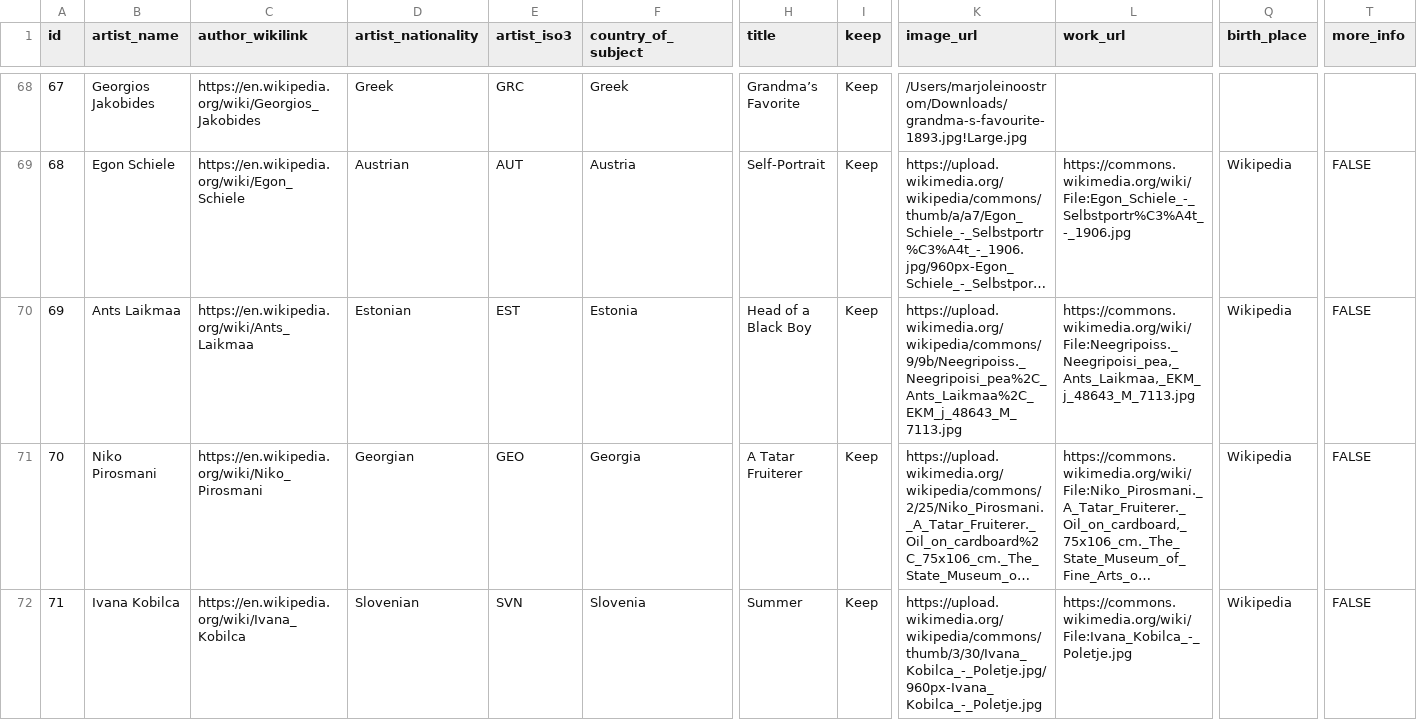
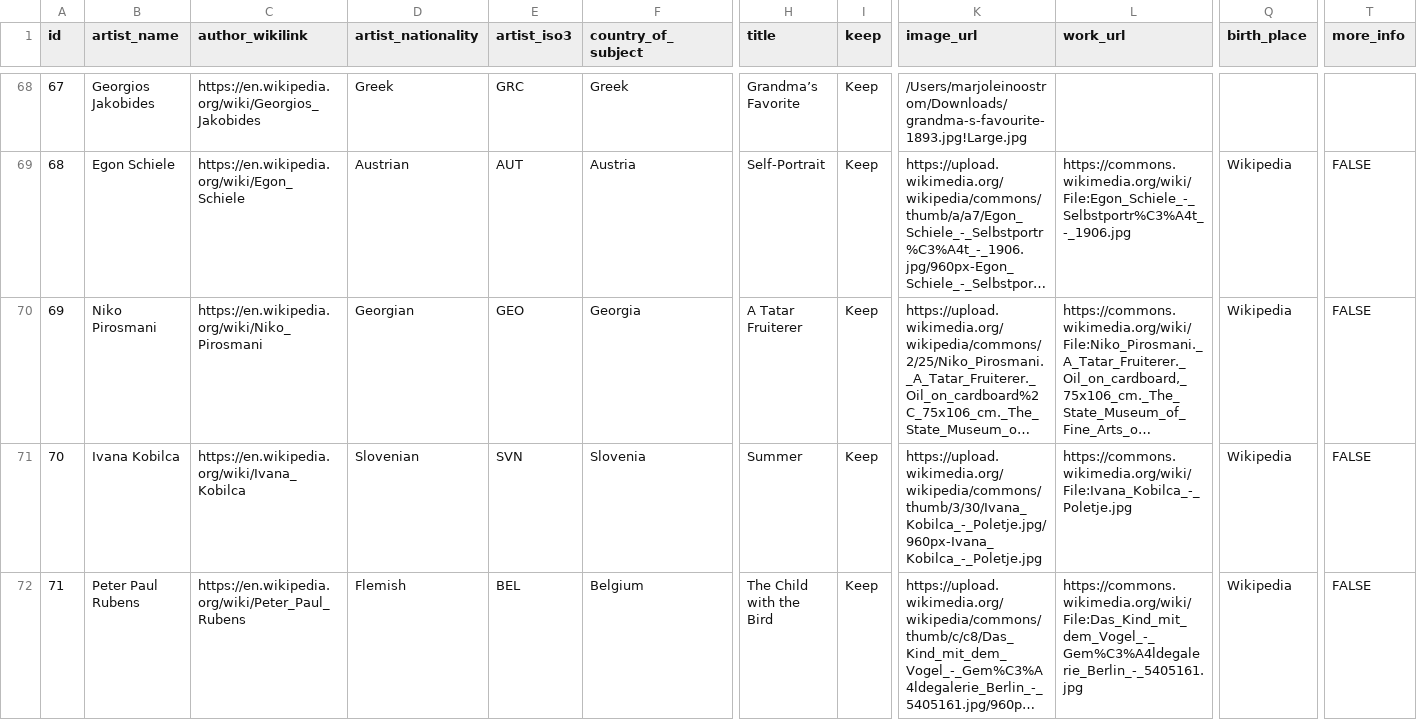
Before and after one commit to Marjolein9/art_map, a CSV file: backend/data/exports/children_artwork_images.csv, drawn as a sheet; only a part is shown, gaps mark what is left out; the shorter side is filled out with more unchanged rows; long unchanged cells end in …; removed rows and columns are numbered as before the commit, all else as after; rows hold the shown columns only; the diff covers the shown part only; the diff names each change by its address in the sheet, - before the commit and + after, or states it on an @@ line.

```diff
--- a/backend/data/exports/children_artwork_images.csv
+++ b/backend/data/exports/children_artwork_images.csv
-row 70: 69 | Ants Laikmaa | https://en.wikipedia.org/wiki/Ants_Laikmaa | Estonian | EST | Estonia | Head of a Black Boy | Keep | https://upload.wikimedia.org/wikipedia/commons/9/9b/Neegripoiss._Neegripoisi_pea%2C_Ants_Laikmaa%2C_EKM_j_48643_M_7113.jpg | https://commons.wikimedia.org/wiki/File:Neegripoiss._Neegripoisi_pea,_Ants_Laikmaa,_EKM_j_48643_M_7113.jpg | Wikipedia | FALSE
@@ column A (id) renumbered from row 70 down @@
```
Also changed, not shown: 1 removed row and 2 edited cells elsewhere in this file, backend/data/artwork_final.csv, backend/data/exports/countries.csv, 13 other files.
